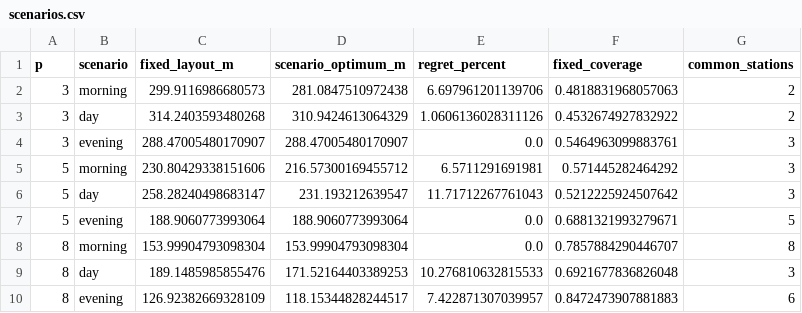
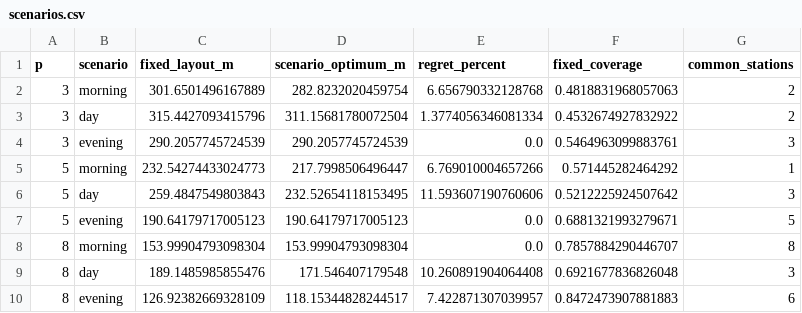
Before and after one commit to karolbystrek/algorytmy-inspirowane-natura-projekt, a CSV file: reports/v2-draft/scenarios.csv, drawn as a sheet.

```diff
--- a/reports/v2-draft/scenarios.csv
+++ b/reports/v2-draft/scenarios.csv
@@ -1,10 +1,10 @@
 p,scenario,fixed_layout_m,scenario_optimum_m,regret_percent,fixed_coverage,common_stations
-3,morning,299.9116986680573,281.0847510972438,6.697961201139706,0.4818831968057063,2
-3,day,314.2403593480268,310.9424613064329,1.0606136028311126,0.4532674927832922,2
-3,evening,288.47005480170907,288.47005480170907,0.0,0.5464963099883761,3
-5,morning,230.80429338151606,216.57300169455712,6.5711291691981,0.571445282464292,3
-5,day,258.28240498683147,231.193212639547,11.71712267761043,0.5212225924507642,3
-5,evening,188.9060773993064,188.9060773993064,0.0,0.6881321993279671,5
+3,morning,301.6501496167889,282.8232020459754,6.656790332128768,0.4818831968057063,2
+3,day,315.4427093415796,311.15681780072504,1.3774056346081334,0.4532674927832922,2
+3,evening,290.2057745724539,290.2057745724539,0.0,0.5464963099883761,3
+5,morning,232.54274433024773,217.7998506496447,6.769010004657266,0.571445282464292,1
+5,day,259.4847549803843,232.52654118153495,11.593607190760606,0.5212225924507642,3
+5,evening,190.64179717005123,190.64179717005123,0.0,0.6881321993279671,5
 8,morning,153.99904793098304,153.99904793098304,0.0,0.7857884290446707,8
-8,day,189.1485985855476,171.52164403389253,10.276810632815533,0.6921677836826048,3
+8,day,189.1485985855476,171.546407179548,10.260891904064408,0.6921677836826048,3
 8,evening,126.92382669328109,118.15344828244517,7.422871307039957,0.8472473907881883,6
```
Also changed, not shown: data/audit/agh-v2-audit.csv, reports/v2-draft/candidates_to_check.csv, 37 other files.
